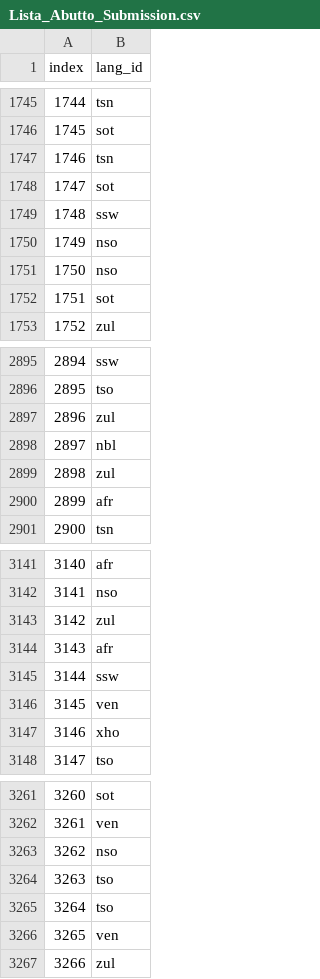
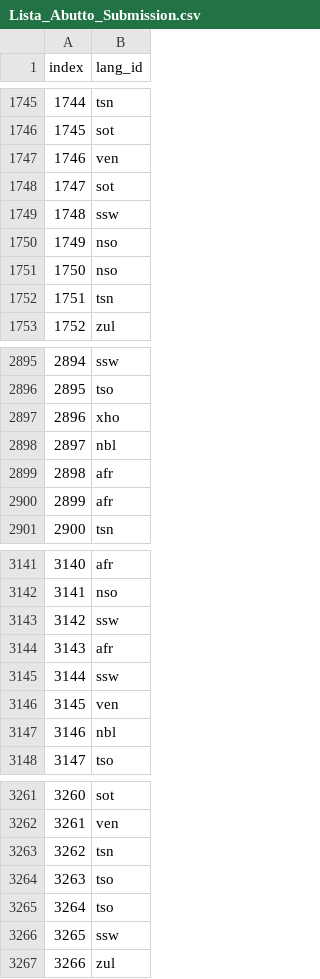
Before and after one commit to lista/South-African-Language-Identification, a CSV file: Lista_Abutto_Submission.csv, drawn as a sheet; only a part is shown, gaps mark what is left out; the diff covers the shown part only.

```diff
--- a/Lista_Abutto_Submission.csv
+++ b/Lista_Abutto_Submission.csv
@@ -1746,3 +1746,3 @@ index,lang_id
 1745,sot
-1746,tsn
+1746,ven
 1747,sot
@@ -1751,3 +1751,3 @@ index,lang_id
 1750,nso
-1751,sot
+1751,tsn
 1752,zul
@@ -2896,5 +2896,5 @@ index,lang_id
 2895,tso
-2896,zul
+2896,xho
 2897,nbl
-2898,zul
+2898,afr
 2899,afr
@@ -3142,3 +3142,3 @@ index,lang_id
 3141,nso
-3142,zul
+3142,ssw
 3143,afr
@@ -3146,3 +3146,3 @@ index,lang_id
 3145,ven
-3146,xho
+3146,nbl
 3147,tso
@@ -3262,6 +3262,6 @@ index,lang_id
 3261,ven
-3262,nso
+3262,tsn
 3263,tso
 3264,tso
-3265,ven
+3265,ssw
 3266,zul
```
Also changed, not shown: 129 edited cells elsewhere in this file, 1 other file.
